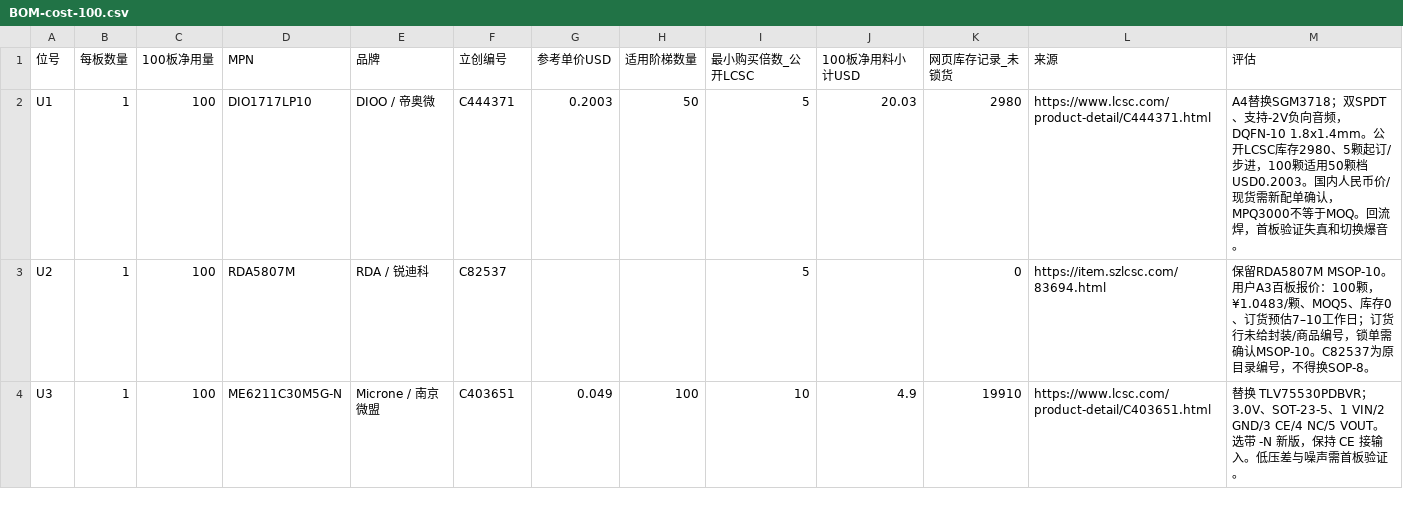
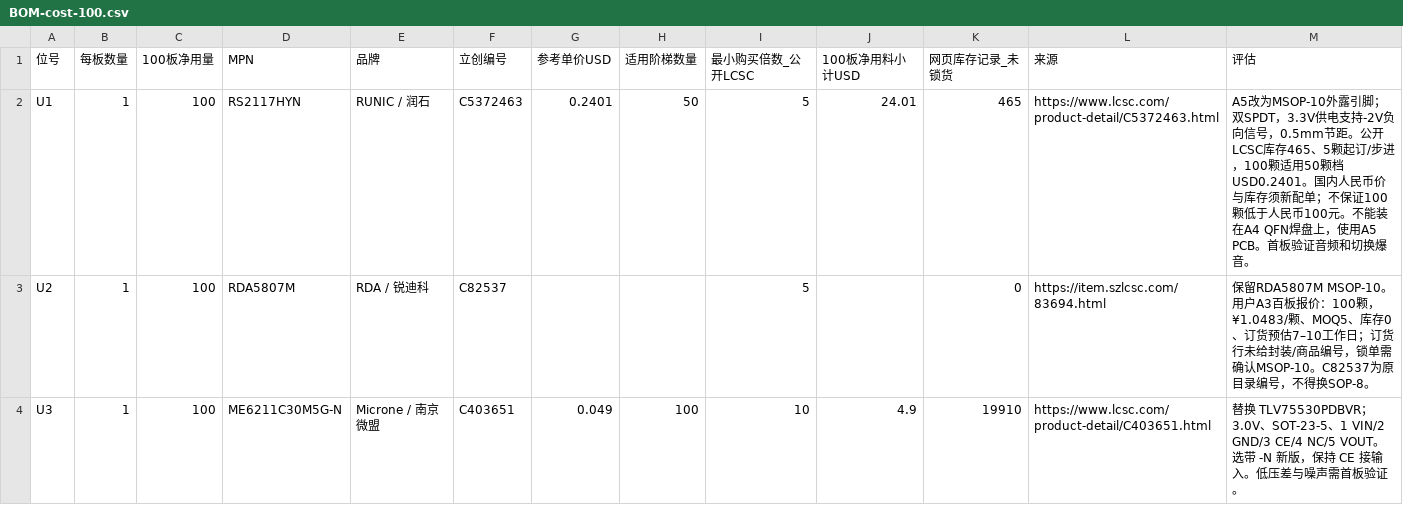
Before and after one commit to sundaydayhao/odb2-car-display, a CSV file: display_board/hardware/fm-mono-switch/BOM-cost-100.csv, drawn as a sheet; only a part is shown.

Commit message:
Use MSOP-10 RS2117HYN audio switch in FM board A5

```diff
--- a/display_board/hardware/fm-mono-switch/BOM-cost-100.csv
+++ b/display_board/hardware/fm-mono-switch/BOM-cost-100.csv
@@ -1,3 +1,3 @@
 位号,每板数量,100板净用量,MPN,品牌,立创编号,参考单价USD,适用阶梯数量,最小购买倍数_公开LCSC,100板净用料小计USD,网页库存记录_未锁货,来源,评估
-U1,1,100,DIO1717LP10,DIOO / 帝奥微,C444371,0.2003,50,5,20.03,2980,https://www.lcsc.com/product-detail/C444371.html,A4替换SGM3718；双SPDT、支持-2V负向音频，DQFN-10 1.8x1.4mm。公开LCSC库存2980、5颗起订/步进，100颗适用50颗档USD0.2003。国内人民币价/现货需新配单确认，MPQ3000不等于MOQ。回流焊，首板验证失真和切换爆音。
+U1,1,100,RS2117HYN,RUNIC / 润石,C5372463,0.2401,50,5,24.01,465,https://www.lcsc.com/product-detail/C5372463.html,A5改为MSOP-10外露引脚；双SPDT，3.3V供电支持-2V负向信号，0.5mm节距。公开LCSC库存465、5颗起订/步进，100颗适用50颗档USD0.2401。国内人民币价与库存须新配单；不保证100颗低于人民币100元。不能装在A4 QFN焊盘上，使用A5 PCB。首板验证音频和切换爆音。
 U2,1,100,RDA5807M,RDA / 锐迪科,C82537,,,5,,0,https://item.szlcsc.com/83694.html,保留RDA5807M MSOP-10。用户A3百板报价：100颗，¥1.0483/颗、MOQ5、库存0、订货预估7–10工作日；订货行未给封装/商品编号，锁单需确认MSOP-10。C82537为原目录编号，不得换SOP-8。
```
Also changed, not shown: display_board/hardware/fm-mono-switch/BOM.csv, 20 other files.
